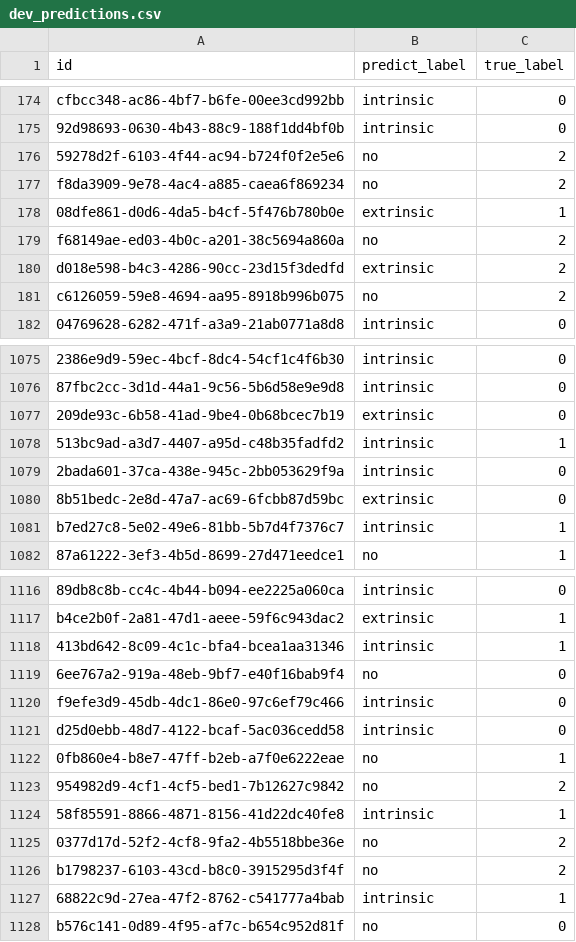
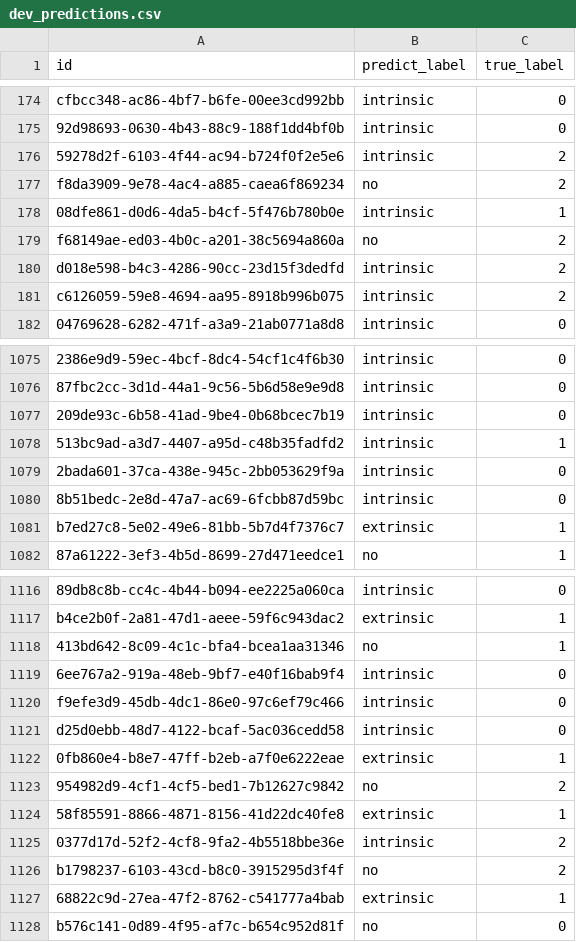
Before and after one commit to hoanglvuit/DSC_2025, a CSV file: output/dangvantuan_vietnamese-document-embedding/fold_3/dev_predictions.csv, drawn as a sheet; only a part is shown, gaps mark what is left out; the diff covers the shown part only; the diff names each change by its address in the sheet, - before the commit and + after, or states it on an @@ line.

```diff
--- a/output/dangvantuan_vietnamese-document-embedding/fold_3/dev_predictions.csv
+++ b/output/dangvantuan_vietnamese-document-embedding/fold_3/dev_predictions.csv
-B176 (predict_label): no
+B176 (predict_label): intrinsic
-B178 (predict_label): extrinsic
+B178 (predict_label): intrinsic
-B180 (predict_label): extrinsic
+B180 (predict_label): intrinsic
-B181 (predict_label): no
+B181 (predict_label): intrinsic
-B1077 (predict_label): extrinsic
+B1077 (predict_label): intrinsic
-B1080 (predict_label): extrinsic
+B1080 (predict_label): intrinsic
-B1081 (predict_label): intrinsic
+B1081 (predict_label): extrinsic
-B1118 (predict_label): intrinsic
+B1118 (predict_label): no
-B1119 (predict_label): no
+B1119 (predict_label): intrinsic
-B1122 (predict_label): no
+B1122 (predict_label): extrinsic
-B1124 (predict_label): intrinsic
+B1124 (predict_label): extrinsic
-B1125 (predict_label): no
+B1125 (predict_label): intrinsic
-B1127 (predict_label): intrinsic
+B1127 (predict_label): extrinsic
```
Also changed, not shown: 73 edited cells elsewhere in this file, output/dangvantuan_vietnamese-document-embedding/fold_2/dev_predictions.csv, output/dangvantuan_vietnamese-document-embedding/fold_2/submit_privatetest.csv, 23 other files.
